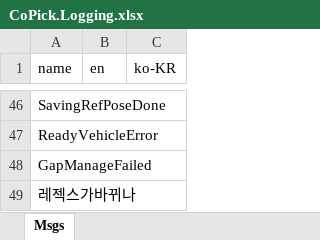
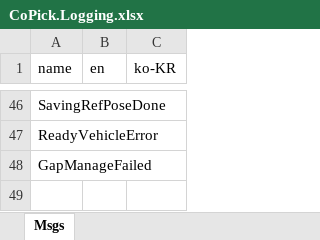
Before and after one commit to kjungmo/c_cpp_csharp, an Excel workbook: PythonCSharpener/localization_tool/CoPick.Logging.xlsx, sheet Msgs, drawn as a sheet; only a part is shown, gaps mark what is left out; values as stored, in another font and other column widths than the file's, no borders; the diff names each change by its address in the sheet, - before the commit and + after, or states it on an @@ line.

Commit message:
Deleted test cell

```diff
--- a/PythonCSharpener/localization_tool/CoPick.Logging.xlsx (sheet Msgs)
+++ b/PythonCSharpener/localization_tool/CoPick.Logging.xlsx (sheet Msgs)
-row 49: 레젝스가바뀌나
```
